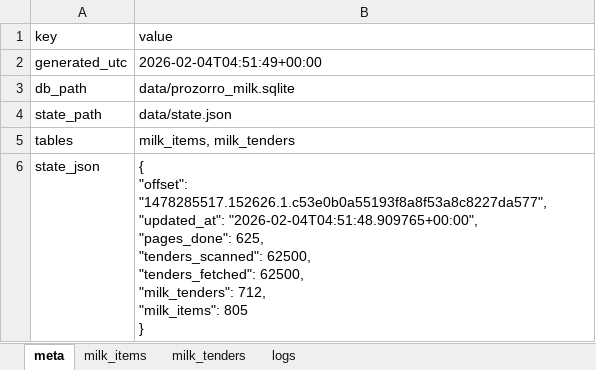
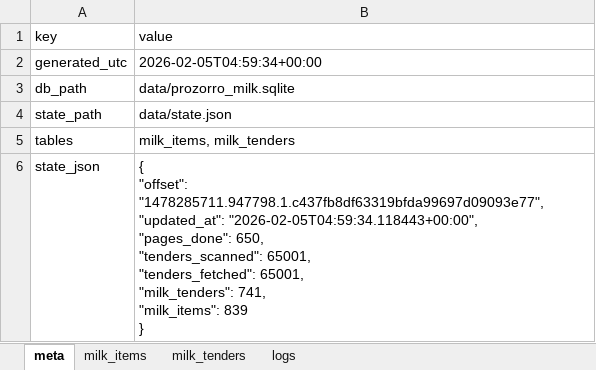
Before and after one commit to mcharniuk1-spec/qlik, an Excel workbook: data/prozorro-milk.xlsx, sheet meta, drawn as a sheet; values as stored, in another font and other column widths than the file's, no borders; ↵ is a line break in a cell; the diff names each change by its address in the sheet, - before the commit and + after, or states it on an @@ line.

```diff
--- a/data/prozorro-milk.xlsx (sheet meta)
+++ b/data/prozorro-milk.xlsx (sheet meta)
-B2 (value): 2026-02-04T04:51:49+00:00
+B2 (value): 2026-02-05T04:59:34+00:00
-B6 (value): { ↵ "offset": "1478285517.152626.1.c53e0b0a55193f8a8f53a8c8227da577", ↵ "updated_at": "2026-02-04T04:51:48.909765+00:00", ↵ "pages_done": 625, ↵ "tenders_scanned": 62500, ↵ "tenders_fetched": 62500, ↵ "milk_tenders": 712, ↵ "milk_items": 805 ↵ }
+B6 (value): { ↵ "offset": "1478285711.947798.1.c437fb8df63319bfda99697d09093e77", ↵ "updated_at": "2026-02-05T04:59:34.118443+00:00", ↵ "pages_done": 650, ↵ "tenders_scanned": 65001, ↵ "tenders_fetched": 65001, ↵ "milk_tenders": 741, ↵ "milk_items": 839 ↵ }
```
Also changed, not shown: sheet milk_items, sheet milk_tenders, sheet logs, 4 other files.
